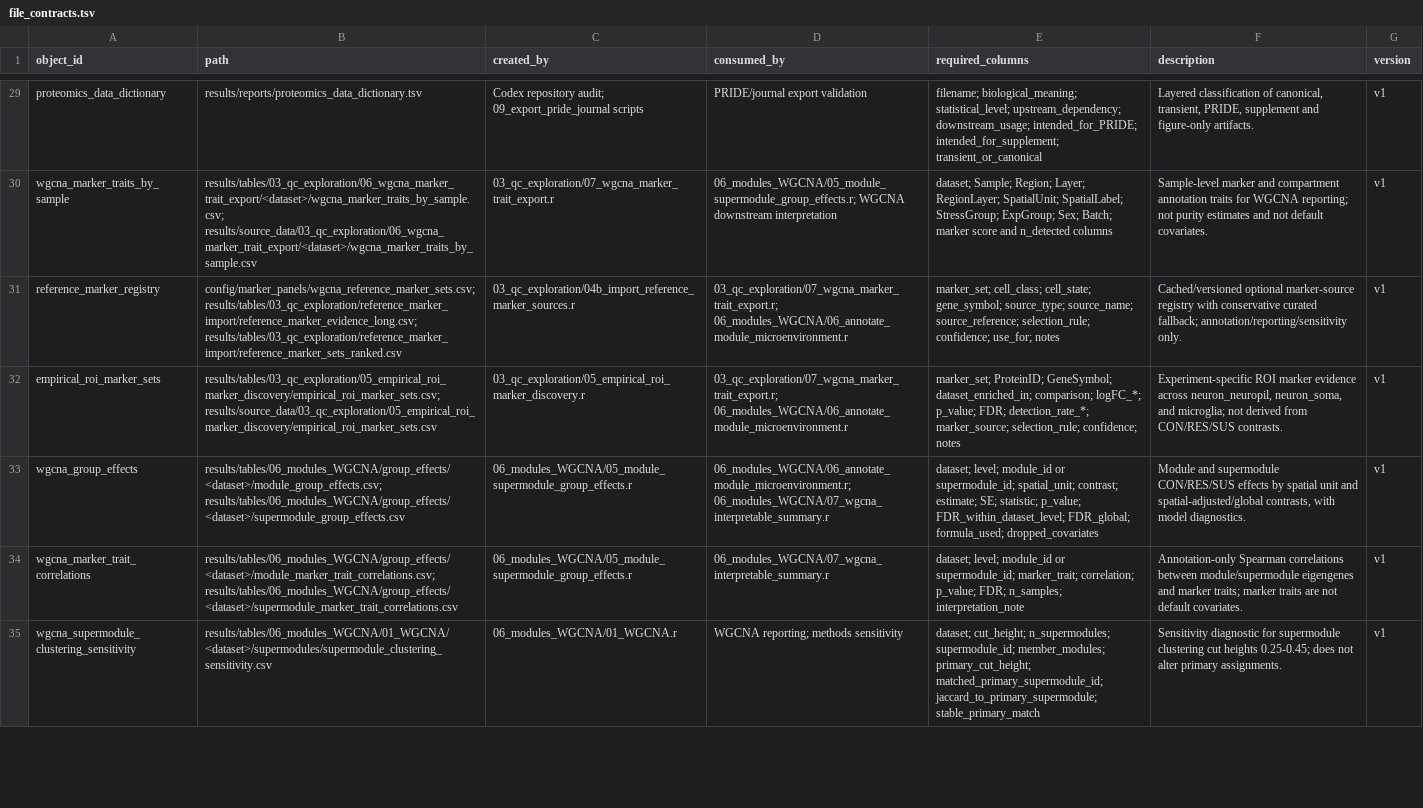
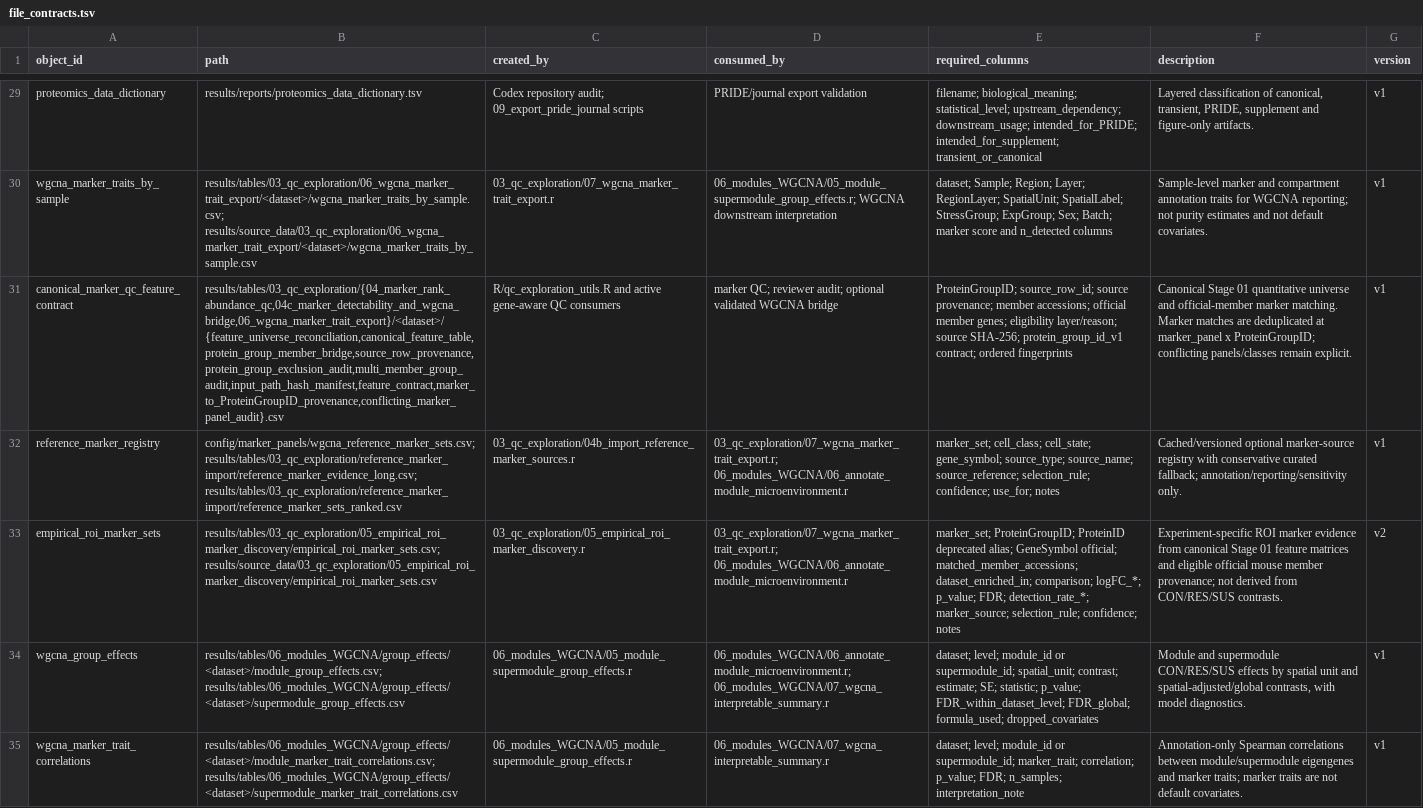
Before and after one commit to topohl/pRoteomics, a TSV file: docs/file_contracts.tsv, drawn as a sheet; only a part is shown, gaps mark what is left out; the shorter side is filled out with more unchanged rows; addresses are those after the commit; the diff names each change by its address in the sheet, - before the commit and + after, or states it on an @@ line.

Commit message:
Update QC/WGCNA contracts to canonical inputs
Refreshes input/output and script I/O contract docs to reflect the canonical Stage 01 post-filter/imputed protein-group matrix as the source for marker QC, marker trait export, empirical ROI discovery, and WGCNA module construction. It also documents the new canonical marker-QC feature-universe artifacts/provenance outputs and updates file contracts (including empirical ROI marker schema/version changes) to match the new ProteinGroupID-first lineage.

```diff
--- a/docs/file_contracts.tsv
+++ b/docs/file_contracts.tsv
+row 31: canonical_marker_qc_feature_contract | results/tables/03_qc_exploration/{04_marker_rank_abundance_qc,04c_marker_detectability_and_wgcna_bridge,06_wgcna_marker_trait_export}/<dataset>/{feature_universe_reconciliation,canonical_feature_table,protein_group_member_bridge,source_row_provenance,protein_group_exclusion_audit,multi_member_group_audit,input_path_hash_manifest,feature_contract,marker_to_ProteinGroupID_provenance,conflicting_marker_panel_audit}.csv | R/qc_exploration_utils.R and active gene-aware QC consumers | marker QC; reviewer audit; optional validated WGCNA bridge | ProteinGroupID; source_row_id; source provenance; member accessions; official member genes; eligibility layer/reason; source SHA-256; protein_group_id_v1 contract; ordered fingerprints | Canonical Stage 01 quantitative universe and official-member marker matching. Marker matches are deduplicated at marker_panel x ProteinGroupID; conflicting panels/classes remain explicit. | v1
-E33 (required_columns): marker_set; ProteinID; GeneSymbol; dataset_enriched_in; comparison;…
+E33 (required_columns): marker_set; ProteinGroupID; ProteinID deprecated alias; GeneSymbol official; matched_member_accessions; dataset_enriched_in; comparison;…
-F33 (description): …marker evidence across neuron_neuropil, neuron_soma, and microglia; not derived…
+F33 (description): …marker evidence from canonical Stage 01 feature matrices and eligible official mouse member provenance; not derived…
-G33 (version): v1
+G33 (version): v2
```
Also changed, not shown: docs/active_script_io_audit.tsv, 2 other files.
